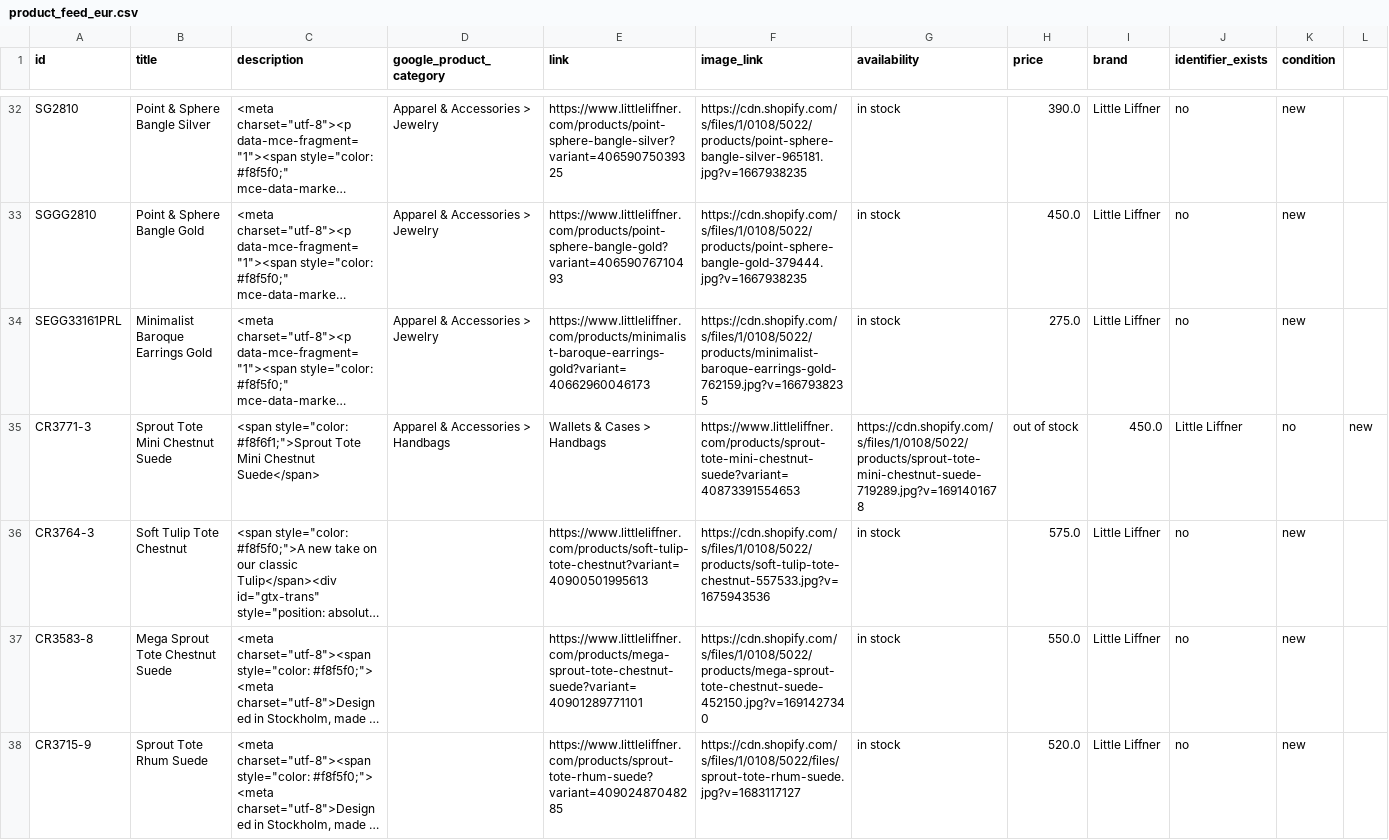
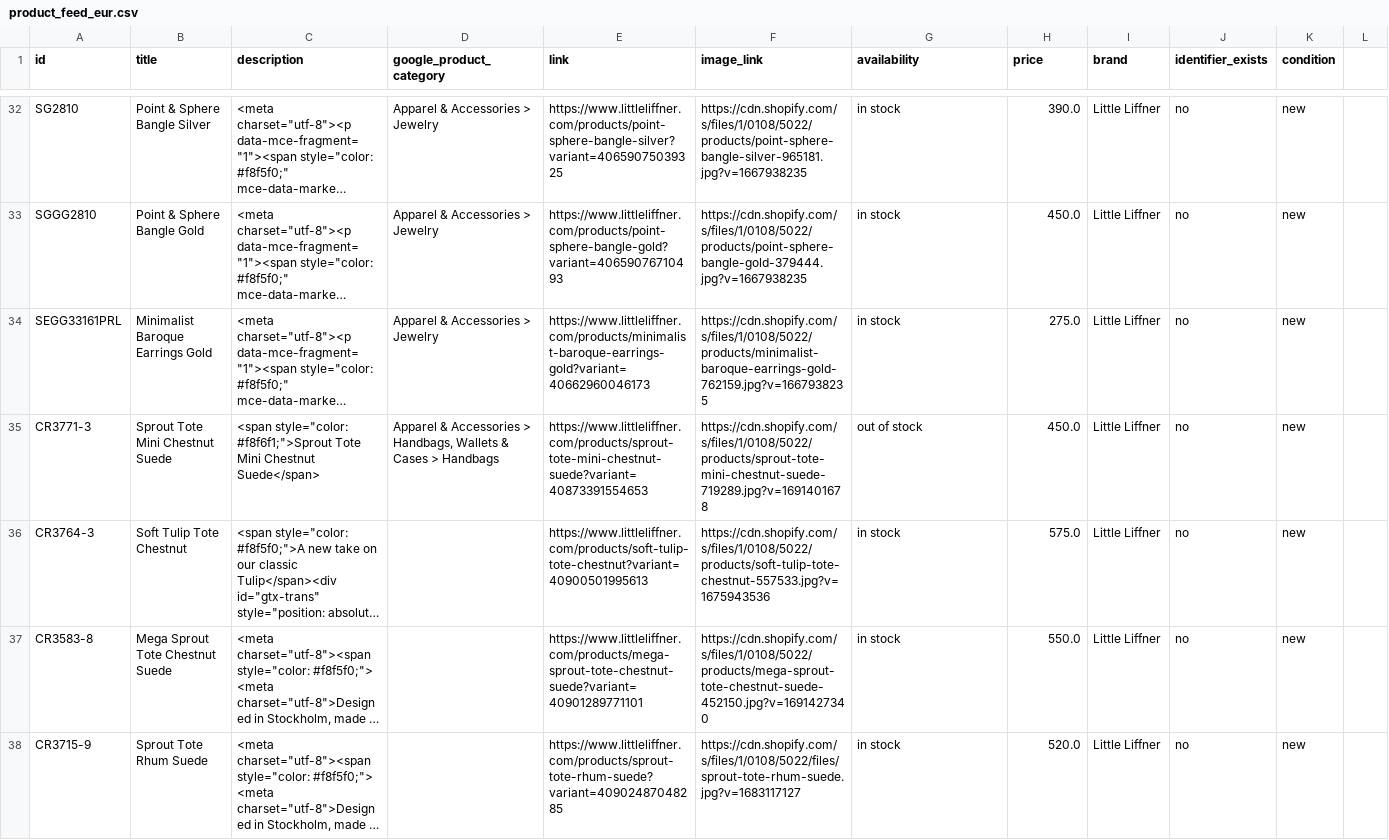
Before and after one commit to smartfull178587/cj_shopify_product_feed, a CSV file: product_feed_eur.csv, drawn as a sheet; only a part is shown, gaps mark what is left out; long unchanged cells end in …; the diff covers the shown part only; the diff names each change by its address in the sheet, - before the commit and + after, or states it on an @@ line.

```diff
--- a/product_feed_eur.csv
+++ b/product_feed_eur.csv
-D35 (google_product_category): …Accessories > Handbags
+D35 (google_product_category): …Accessories > Handbags, Wallets & Cases > Handbags
-E35 (link): Wallets & Cases > Handbags
+E35 (link): https://www.littleliffner.com/products/sprout-tote-mini-chestnut-suede?variant=40873391554653
-F35 (image_link): https://www.littleliffner.com/products/sprout-tote-mini-chestnut-suede?variant=40873391554653
+F35 (image_link): https://cdn.shopify.com/s/files/1/0108/5022/products/sprout-tote-mini-chestnut-suede-719289.jpg?v=1691401678
-G35 (availability): https://cdn.shopify.com/s/files/1/0108/5022/products/sprout-tote-mini-chestnut-suede-719289.jpg?v=1691401678
+G35 (availability): out of stock
-H35 (price): out of stock
+H35 (price): 450.0
-I35 (brand): 450.0
+I35 (brand): Little Liffner
-J35 (identifier_exists): Little Liffner
+J35 (identifier_exists): no
-K35 (condition): no
+K35 (condition): new
-L35: new
+L35: (empty)
```
Also changed, not shown: 1 added row and 54 edited cells elsewhere in this file, product_feed_sek.csv, product_feed_usd.csv, 2 other files.
